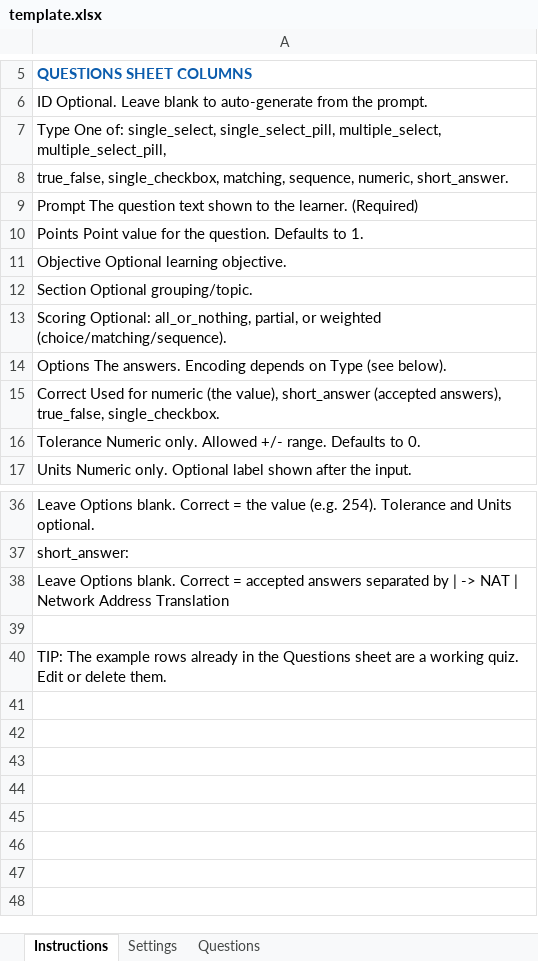
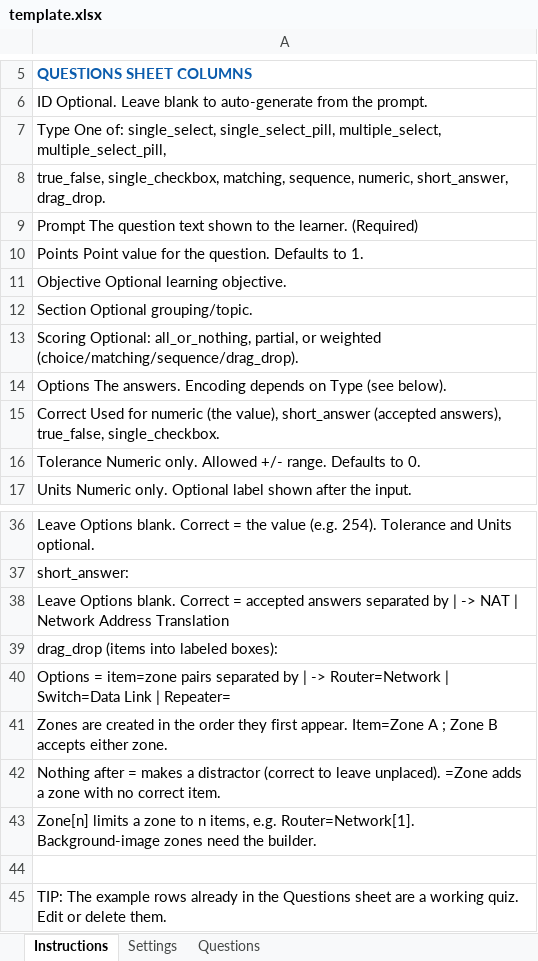
Before and after one commit to dman776/scorm-quiz, an Excel workbook: examples/template.xlsx, sheet Instructions, drawn as a sheet; only a part is shown, gaps mark what is left out; values as stored, in another font and other column widths than the file's, no borders; the diff names each change by its address in the sheet, - before the commit and + after, or states it on an @@ line.

Commit message:
add drag and drop question type (text-based over image); added preview item button

```diff
--- a/examples/template.xlsx (sheet Instructions)
+++ b/examples/template.xlsx (sheet Instructions)
-A8: …sequence, numeric, short_answer.
+A8: …sequence, numeric, short_answer, drag_drop.
-A13: …or weighted (choice/matching/sequence).
+A13: …or weighted (choice/matching/sequence/drag_drop).
+row 39: drag_drop (items into labeled boxes):
+row 40: Options = item=zone pairs separated by | -> Router=Network | Switch=Data Link | Repeater=
+row 41: Zones are created in the order they first appear. Item=Zone A ; Zone B accepts either zone.
+row 42: Nothing after = makes a distractor (correct to leave unplaced). =Zone adds a zone with no correct item.
+row 43: Zone[n] limits a zone to n items, e.g. Router=Network[1]. Background-image zones need the builder.
```
Also changed, not shown: sheet Questions, 32 other files.
